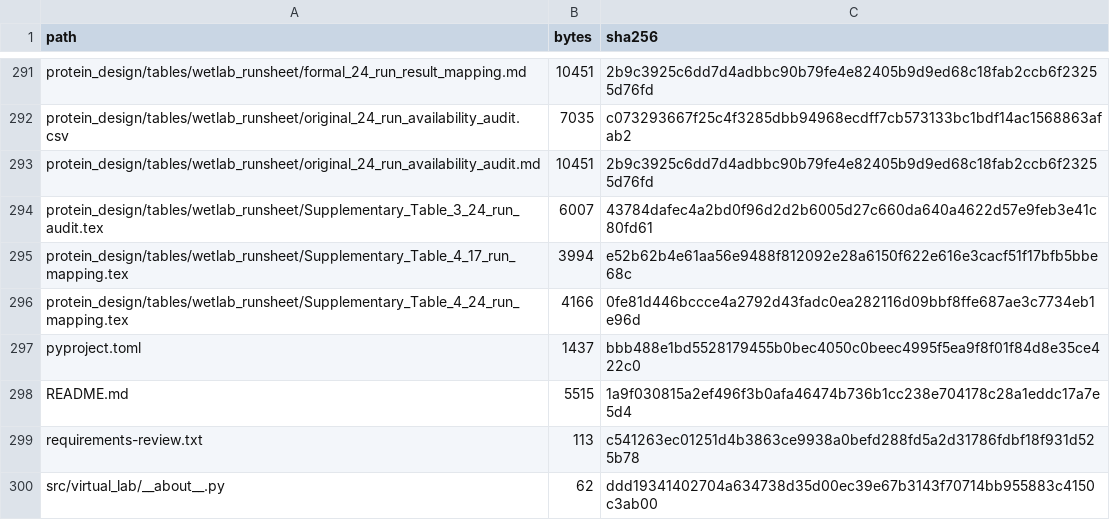
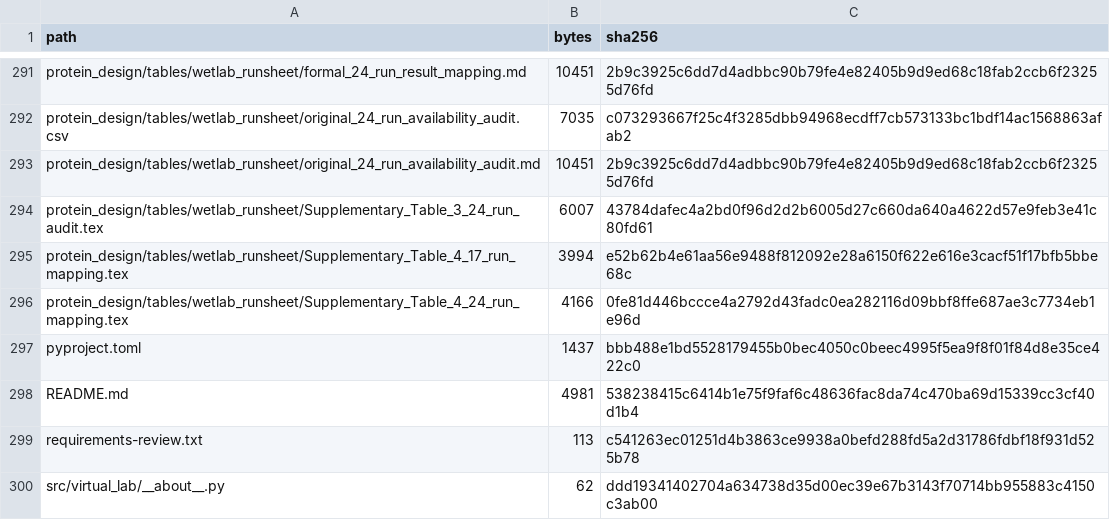
Before and after one commit to DudyLee/An-evidence-guided-multi-agent-workflow-for-wet-lab-optimization-of--lactoglobulin-glycation, a TSV file: FILE_MANIFEST.tsv, drawn as a sheet; only a part is shown, gaps mark what is left out.

```diff
--- a/FILE_MANIFEST.tsv
+++ b/FILE_MANIFEST.tsv
@@ -297,3 +297,3 @@ protein_design/tables/wetlab_runsheet/Supplementary_Table_4_24_run_mapping.tex	4
 pyproject.toml	1437	bbb488e1bd5528179455b0bec4050c0beec4995f5ea9f8f01f84d8e35ce422c0
-README.md	5515	1a9f030815a2ef496f3b0afa46474b736b1cc238e704178c28a1eddc17a7e5d4
+README.md	4981	538238415c6414b1e75f9faf6c48636fac8da74c470ba69d15339cc3cf40d1b4
 requirements-review.txt	113	c541263ec01251d4b3863ce9938a0befd288fd5a2d31786fdbf18f931d525b78
```
Also changed, not shown: 1 other file.
